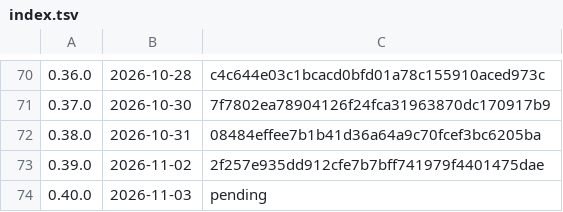
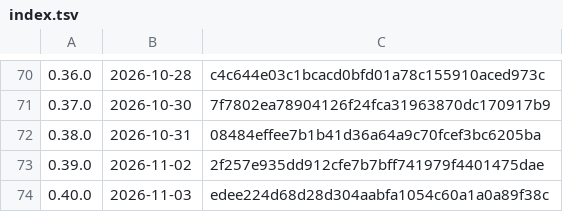
Before and after one commit to k-k1/agent-fleet, a TSV file: deploy/release/notes/index.tsv, drawn as a sheet; only a part is shown, gaps mark what is left out.

```diff
--- a/deploy/release/notes/index.tsv
+++ b/deploy/release/notes/index.tsv
@@ -73,2 +73,2 @@
 0.39.0	2026-11-02	2f257e935dd912cfe7b7bff741979f4401475dae
-0.40.0	2026-11-03	pending
+0.40.0	2026-11-03	edee224d68d28d304aabfa1054c60a1a0a89f38c
```
